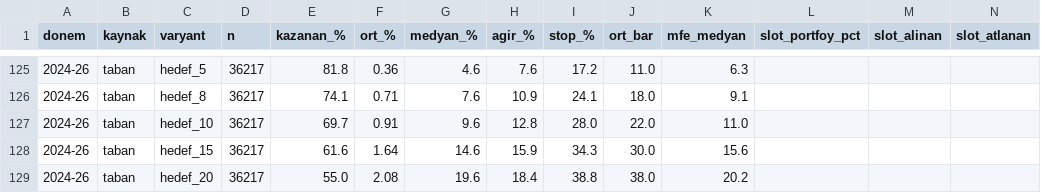
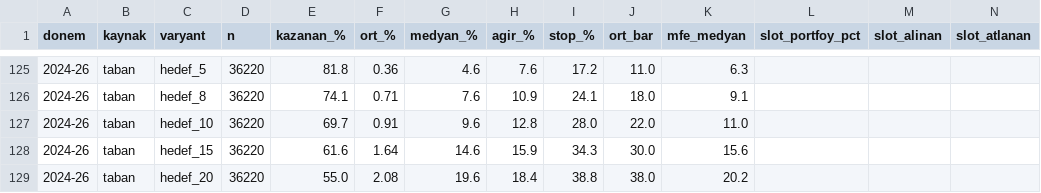
Before and after one commit to Cemalcelebi/col_yolu, a CSV file: arastirma_cikti/col_yol/col_yol_ozet.csv, drawn as a sheet; only a part is shown, gaps mark what is left out; the diff covers the shown part only.

```diff
--- a/arastirma_cikti/col_yol/col_yol_ozet.csv
+++ b/arastirma_cikti/col_yol/col_yol_ozet.csv
@@ -125,5 +125,5 @@ donem,kaynak,varyant,n,kazanan_%,ort_%,medyan_%,agir_%,stop_%,ort_bar,mfe_medyan
-2024-26,taban,hedef_5,36217,81.8,0.36,4.6,7.6,17.2,11.0,6.3,,,
-2024-26,taban,hedef_8,36217,74.1,0.71,7.6,10.9,24.1,18.0,9.1,,,
-2024-26,taban,hedef_10,36217,69.7,0.91,9.6,12.8,28.0,22.0,11.0,,,
-2024-26,taban,hedef_15,36217,61.6,1.64,14.6,15.9,34.3,30.0,15.6,,,
-2024-26,taban,hedef_20,36217,55.0,2.08,19.6,18.4,38.8,38.0,20.2,,,
+2024-26,taban,hedef_5,36220,81.8,0.36,4.6,7.6,17.2,11.0,6.3,,,
+2024-26,taban,hedef_8,36220,74.1,0.71,7.6,10.9,24.1,18.0,9.1,,,
+2024-26,taban,hedef_10,36220,69.7,0.91,9.6,12.8,28.0,22.0,11.0,,,
+2024-26,taban,hedef_15,36220,61.6,1.64,14.6,15.9,34.3,30.0,15.6,,,
+2024-26,taban,hedef_20,36220,55.0,2.08,19.6,18.4,38.8,38.0,20.2,,,
```
Also changed, not shown: 27 edited cells elsewhere in this file, 5 other files.
